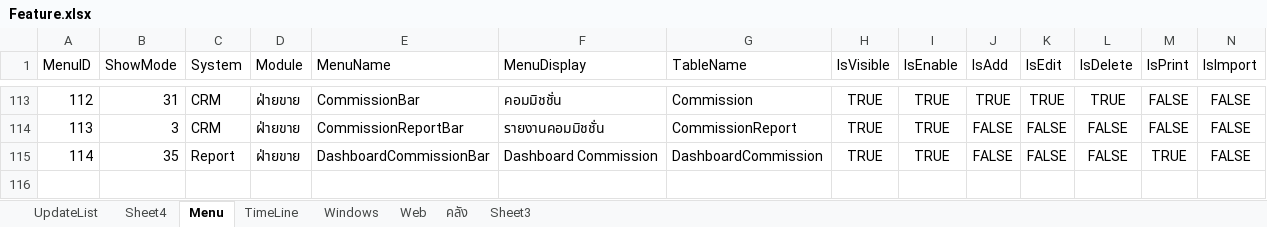
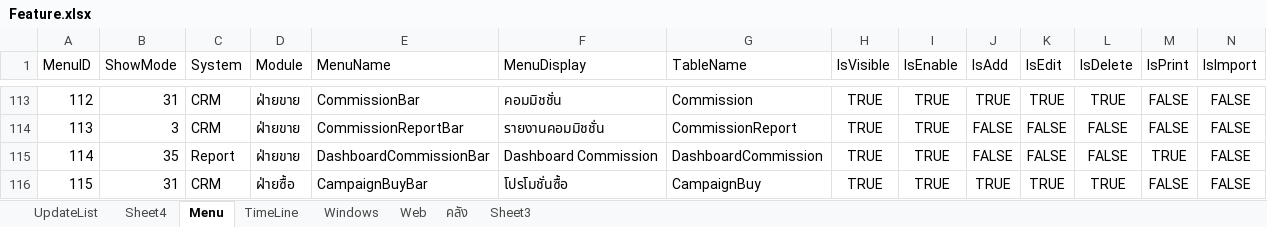
Before and after one commit to artit1981/ubproject, an Excel workbook: _Doc/Feature.xlsx, sheet Menu, drawn as a sheet; only a part is shown, gaps mark what is left out; values as stored, in another font and other column widths than the file's, no borders; rows hold the shown columns only; the diff names each change by its address in the sheet, - before the commit and + after, or states it on an @@ line.

```diff
--- a/_Doc/Feature.xlsx (sheet Menu)
+++ b/_Doc/Feature.xlsx (sheet Menu)
+row 116: 115 | 31 | CRM | ฝ่ายซื้อ | CampaignBuyBar | โปรโมชั่นซื้อ | CampaignBuy | TRUE | TRUE | TRUE | TRUE | TRUE | FALSE | FALSE
```
Also changed, not shown: 9 other files.
